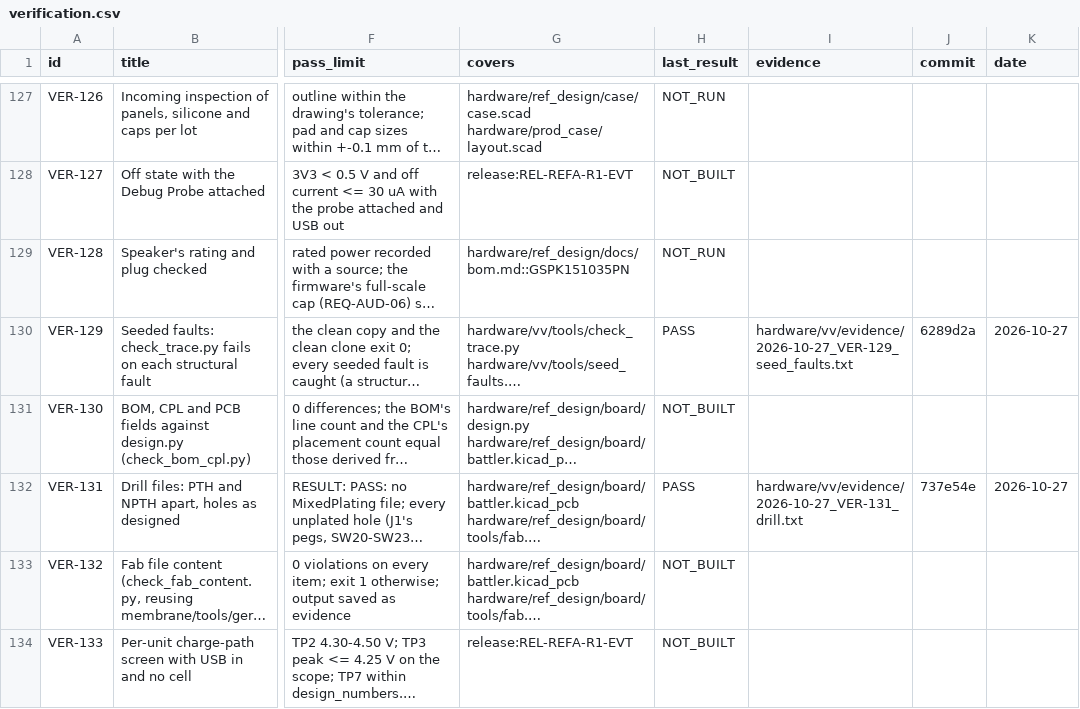
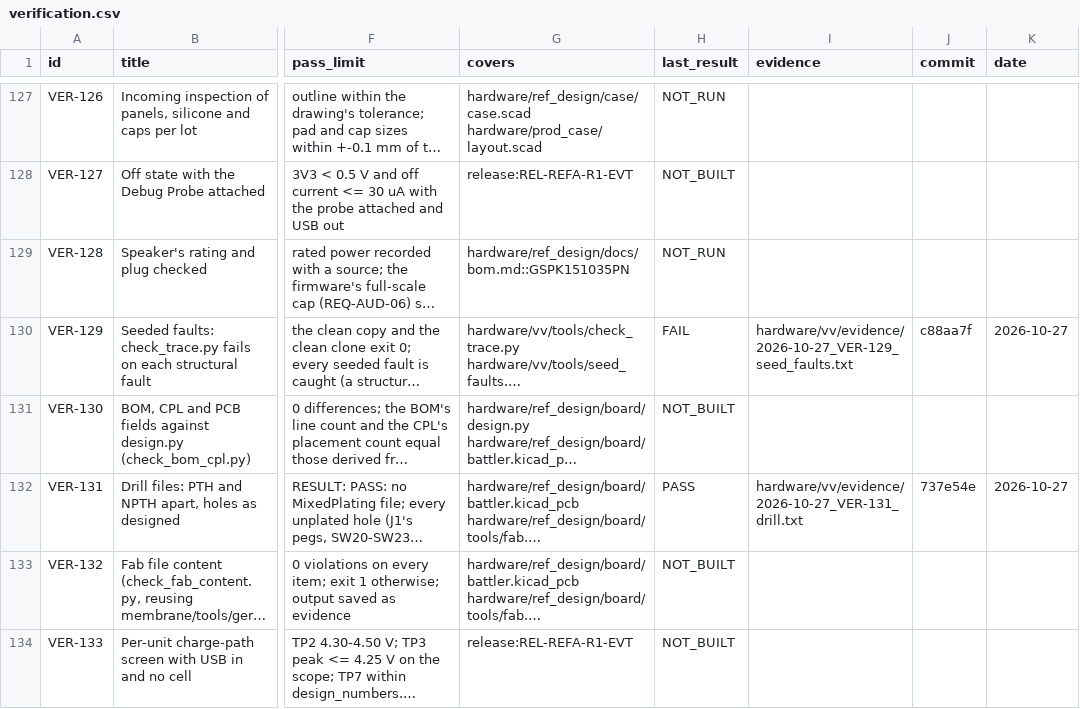
Before and after one commit to alex-berliner/mega_blastoise, a CSV file: hardware/vv/verification.csv, drawn as a sheet; only a part is shown, gaps mark what is left out; long unchanged cells end in …; the diff names each change by its address in the sheet, - before the commit and + after, or states it on an @@ line.

```diff
--- a/hardware/vv/verification.csv
+++ b/hardware/vv/verification.csv
-H130 (last_result): PASS
+H130 (last_result): FAIL
-J130 (commit): 6289d2a
+J130 (commit): c88aa7f
```
Also changed, not shown: 3 other files.
